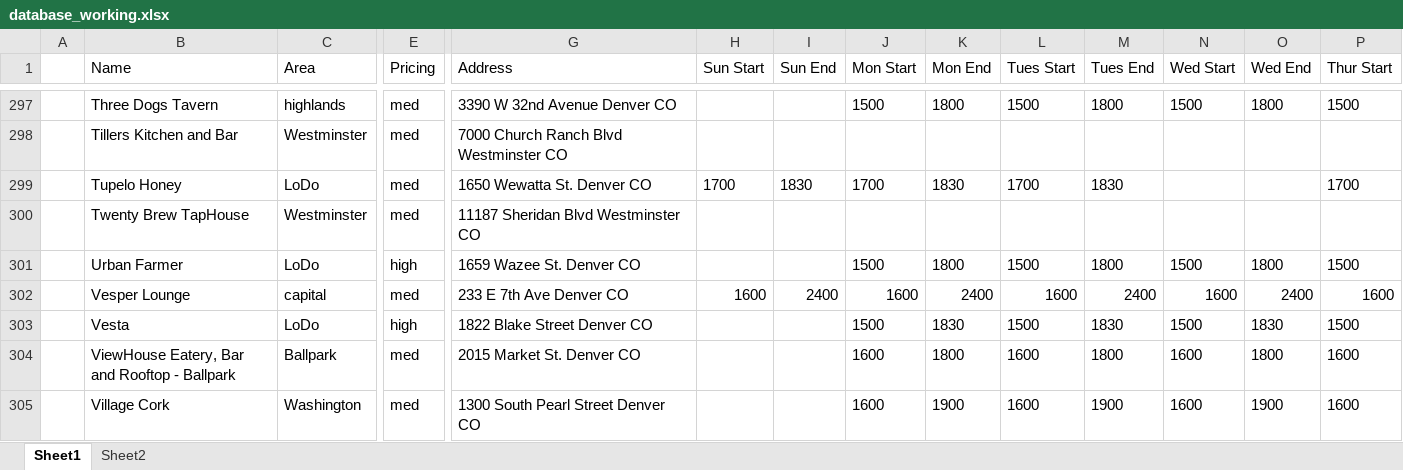
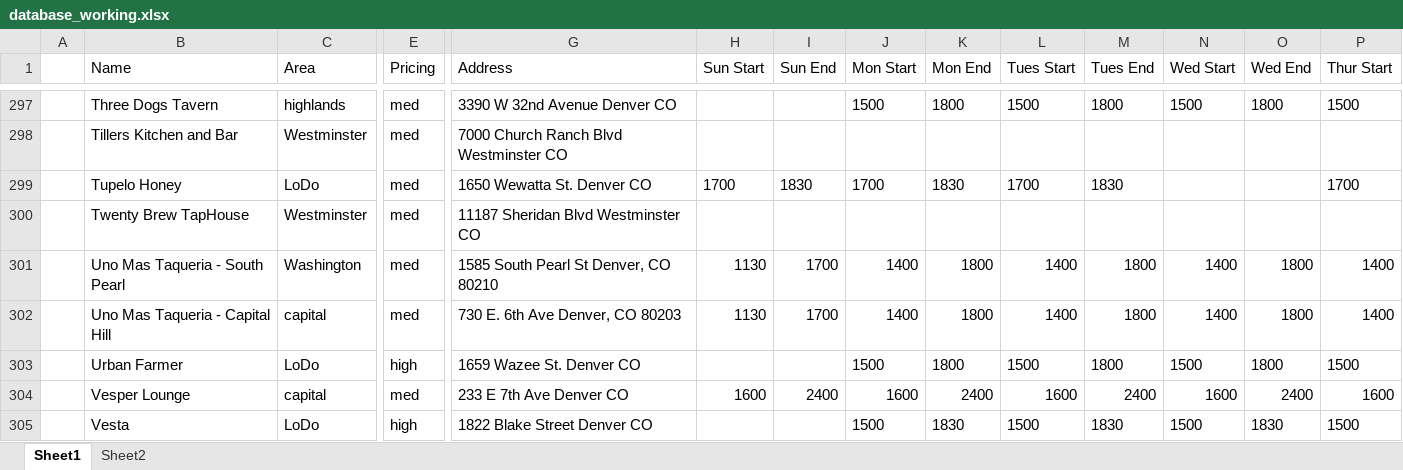
Before and after one commit to christian-lorange/hh_denver, an Excel workbook: database_working.xlsx, sheet Sheet1, drawn as a sheet; only a part is shown, gaps mark what is left out; the shorter side is filled out with more unchanged rows; values as stored, in another font and other column widths than the file's, no borders; rows hold the shown columns only; the diff names each change by its address in the sheet, - before the commit and + after, or states it on an @@ line.

```diff
--- a/database_working.xlsx (sheet Sheet1)
+++ b/database_working.xlsx (sheet Sheet1)
+row 301:  | Uno Mas Taqueria - South Pearl | Washington | med | 1585 South Pearl St Denver, CO 80210 | 1130 | 1700 | 1400 | 1800 | 1400 | 1800 | 1400 | 1800 | 1400
+row 302:  | Uno Mas Taqueria - Capital Hill | capital | med | 730 E. 6th Ave Denver, CO 80203 | 1130 | 1700 | 1400 | 1800 | 1400 | 1800 | 1400 | 1800 | 1400
```
Also changed, not shown: 11 other files.
